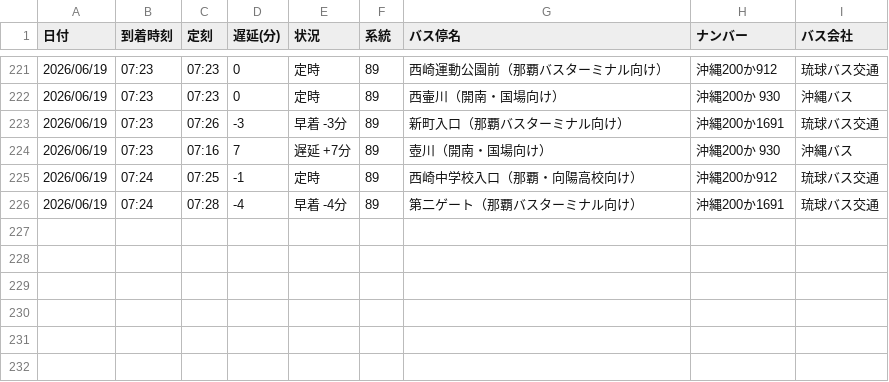
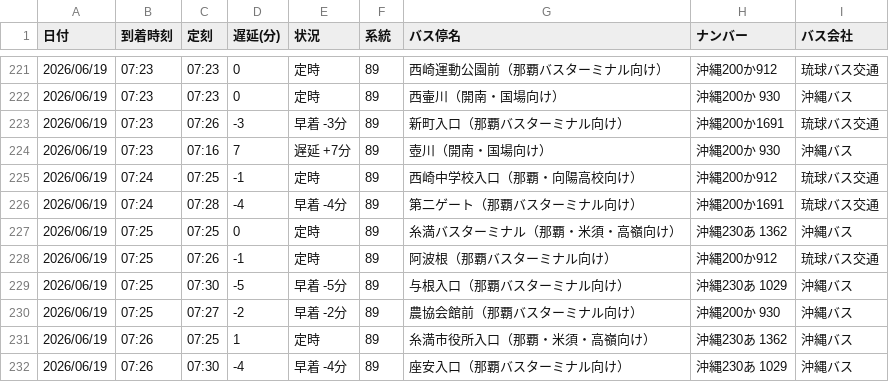
Before and after one commit to uy819/bus-tracker, a CSV file: bus_arrival_log.csv, drawn as a sheet; only a part is shown, gaps mark what is left out.

```diff
--- a/bus_arrival_log.csv
+++ b/bus_arrival_log.csv
@@ -226 +226,7 @@
 2026/06/19,07:24,07:28,-4,早着 -4分,89,第二ゲート（那覇バスターミナル向け）,沖縄200か1691,琉球バス交通
+2026/06/19,07:25,07:25,0,定時,89,糸満バスターミナル（那覇・米須・高嶺向け）,沖縄230あ 1362,沖縄バス
+2026/06/19,07:25,07:26,-1,定時,89,阿波根（那覇バスターミナル向け）,沖縄200か912,琉球バス交通
+2026/06/19,07:25,07:30,-5,早着 -5分,89,与根入口（那覇バスターミナル向け）,沖縄230あ 1029,沖縄バス
+2026/06/19,07:25,07:27,-2,早着 -2分,89,農協会館前（那覇バスターミナル向け）,沖縄200か 930,沖縄バス
+2026/06/19,07:26,07:25,1,定時,89,糸満市役所入口（那覇・米須・高嶺向け）,沖縄230あ 1362,沖縄バス
+2026/06/19,07:26,07:30,-4,早着 -4分,89,座安入口（那覇バスターミナル向け）,沖縄230あ 1029,沖縄バス
```
Also changed, not shown: 1 other file.
